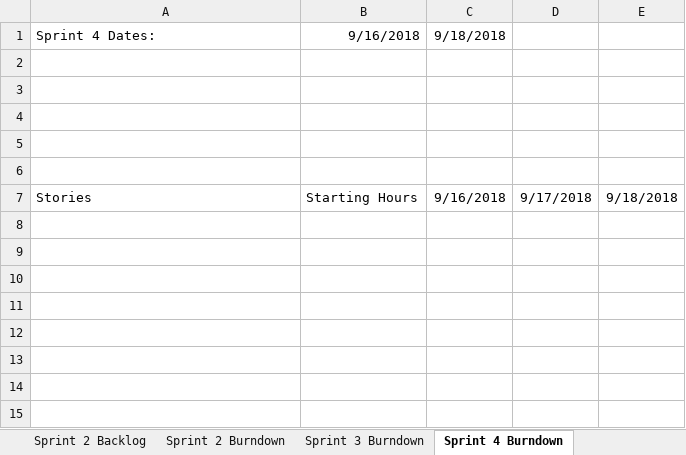
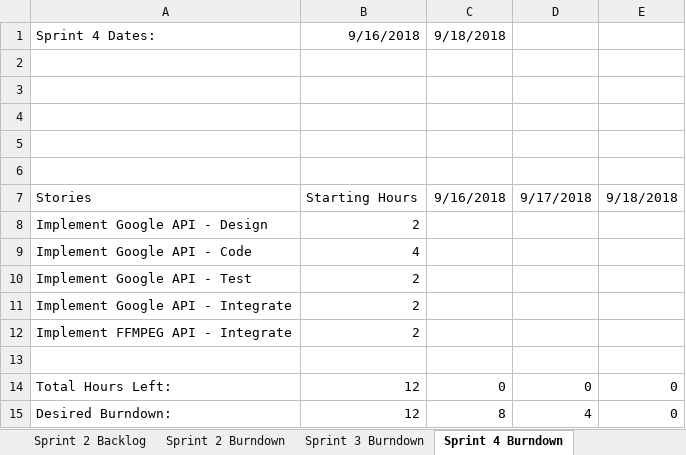
Before and after one commit to zorzonp/BU_API_Project, an Excel workbook: API Project Sprint Planning.xlsx, sheet Sprint 4 Burndown, drawn as a sheet; values as stored, in another font and other column widths than the file's, no borders; charts and pictures not drawn; the diff names each change by its address in the sheet, - before the commit and + after, or states it on an @@ line.

Commit message:
Updated burndown

```diff
--- a/API Project Sprint Planning.xlsx (sheet Sprint 4 Burndown)
+++ b/API Project Sprint Planning.xlsx (sheet Sprint 4 Burndown)
+row 8: Implement Google API - Design | 2
+row 9: Implement Google API - Code | 4
+row 10: Implement Google API - Test | 2
+row 11: Implement Google API - Integrate | 2
+row 12: Implement FFMPEG API - Integrate | 2
+row 13: (empty)
+row 14: Total Hours Left: | 12 | 0 | 0 | 0
+row 15: Desired Burndown: | 12 | 8 | 4 | 0
```
Also changed, not shown: sheet Product Backlog, sheet Sprint 3 Burndown, charts or pictures.
